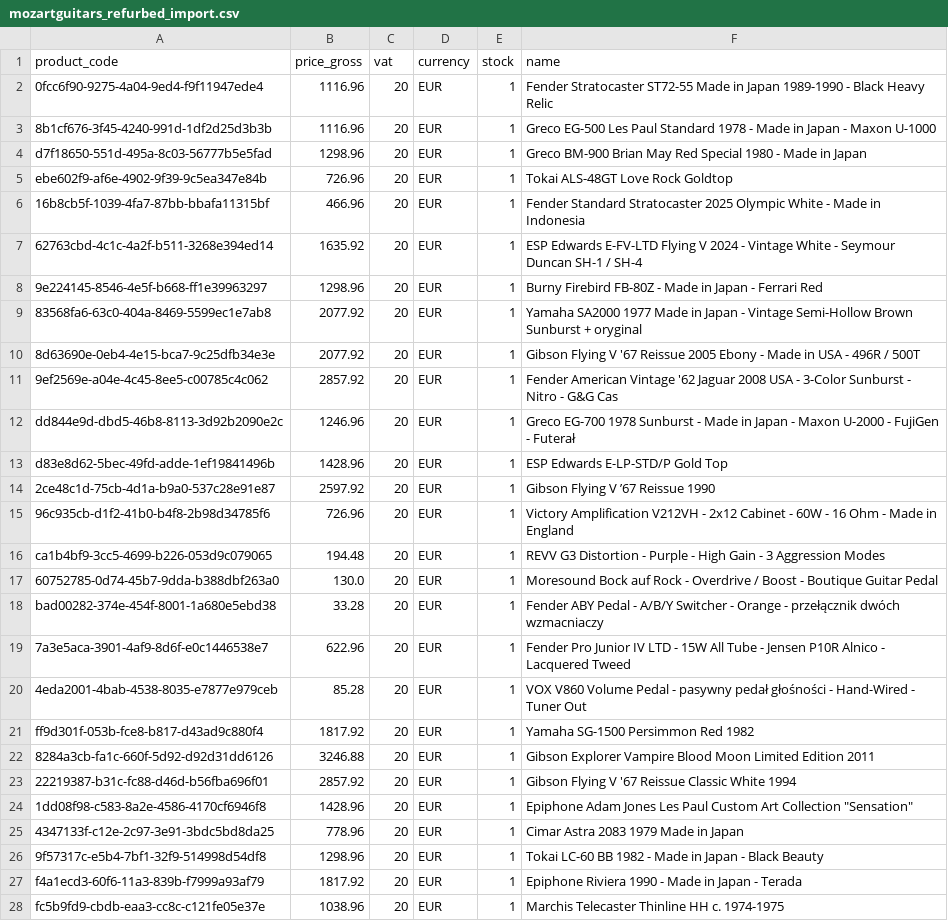
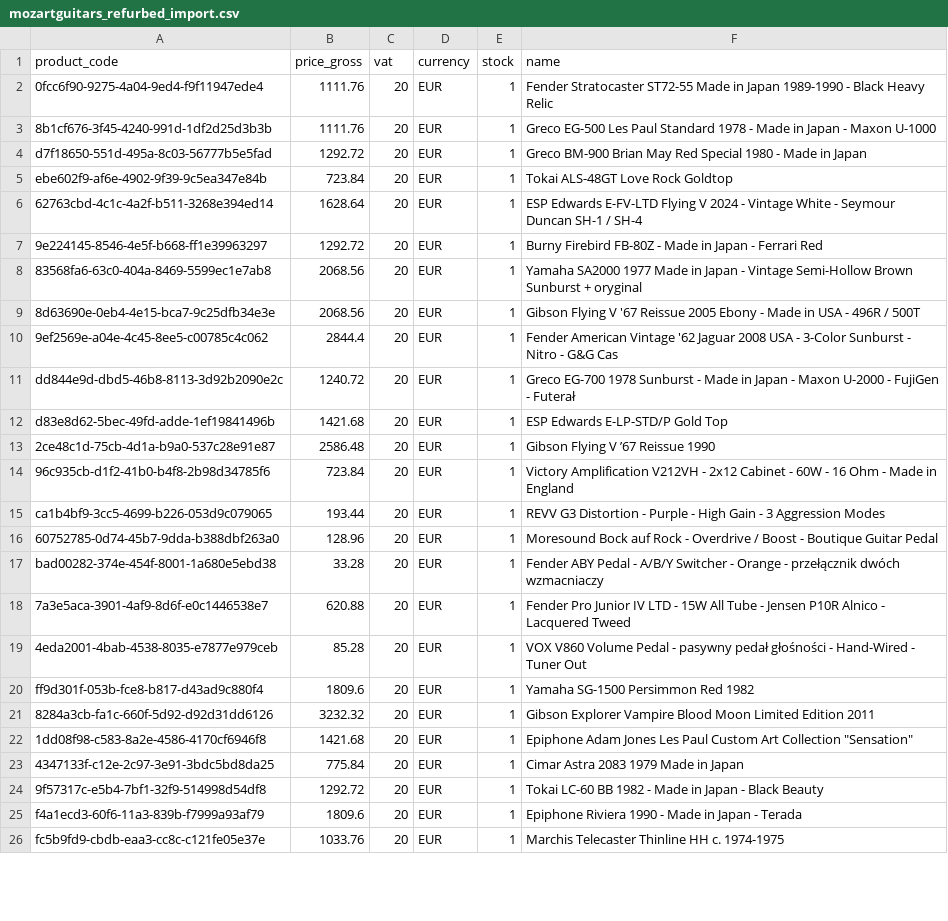
Before and after one commit to brendanrefurbed/supplier-feeds-public, a CSV file: mozartguitars_refurbed_import.csv, drawn as a sheet; only a part is shown; the diff covers the shown part only.

```diff
--- a/mozartguitars_refurbed_import.csv
+++ b/mozartguitars_refurbed_import.csv
@@ -1,28 +1,26 @@
 product_code;price_gross;vat;currency;stock;name
-0fcc6f90-9275-4a04-9ed4-f9f11947ede4;1116.96;20;EUR;1;Fender Stratocaster ST72-55 Made in Japan 1989-1990 - Black Heavy Relic
-8b1cf676-3f45-4240-991d-1df2d25d3b3b;1116.96;20;EUR;1;Greco EG-500 Les Paul Standard 1978 - Made in Japan - Maxon U-1000
-d7f18650-551d-495a-8c03-56777b5e5fad;1298.96;20;EUR;1;Greco BM-900 Brian May Red Special 1980 - Made in Japan
-ebe602f9-af6e-4902-9f39-9c5ea347e84b;726.96;20;EUR;1;Tokai ALS-48GT Love Rock Goldtop
-16b8cb5f-1039-4fa7-87bb-bbafa11315bf;466.96;20;EUR;1;Fender Standard Stratocaster 2025 Olympic White - Made in Indonesia
-62763cbd-4c1c-4a2f-b511-3268e394ed14;1635.92;20;EUR;1;ESP Edwards E-FV-LTD Flying V 2024 - Vintage White - Seymour Duncan SH-1 / SH-4
-9e224145-8546-4e5f-b668-ff1e39963297;1298.96;20;EUR;1;Burny Firebird FB-80Z - Made in Japan - Ferrari Red
-83568fa6-63c0-404a-8469-5599ec1e7ab8;2077.92;20;EUR;1;Yamaha SA2000 1977 Made in Japan - Vintage Semi-Hollow Brown Sunburst + oryginal
-8d63690e-0eb4-4e15-bca7-9c25dfb34e3e;2077.92;20;EUR;1;Gibson Flying V '67 Reissue 2005 Ebony - Made in USA - 496R / 500T
-9ef2569e-a04e-4c45-8ee5-c00785c4c062;2857.92;20;EUR;1;Fender American Vintage '62 Jaguar 2008 USA - 3-Color Sunburst - Nitro - G&G Cas
-dd844e9d-dbd5-46b8-8113-3d92b2090e2c;1246.96;20;EUR;1;Greco EG-700 1978 Sunburst - Made in Japan - Maxon U-2000 - FujiGen - Futerał
-d83e8d62-5bec-49fd-adde-1ef19841496b;1428.96;20;EUR;1;ESP Edwards E-LP-STD/P Gold Top
-2ce48c1d-75cb-4d1a-b9a0-537c28e91e87;2597.92;20;EUR;1;Gibson Flying V ’67 Reissue 1990
-96c935cb-d1f2-41b0-b4f8-2b98d34785f6;726.96;20;EUR;1;Victory Amplification V212VH - 2x12 Cabinet - 60W - 16 Ohm - Made in England
-ca1b4bf9-3cc5-4699-b226-053d9c079065;194.48;20;EUR;1;REVV G3 Distortion - Purple - High Gain - 3 Aggression Modes
-60752785-0d74-45b7-9dda-b388dbf263a0;130.0;20;EUR;1;Moresound Bock auf Rock - Overdrive / Boost - Boutique Guitar Pedal
+0fcc6f90-9275-4a04-9ed4-f9f11947ede4;1111.76;20;EUR;1;Fender Stratocaster ST72-55 Made in Japan 1989-1990 - Black Heavy Relic
+8b1cf676-3f45-4240-991d-1df2d25d3b3b;1111.76;20;EUR;1;Greco EG-500 Les Paul Standard 1978 - Made in Japan - Maxon U-1000
+d7f18650-551d-495a-8c03-56777b5e5fad;1292.72;20;EUR;1;Greco BM-900 Brian May Red Special 1980 - Made in Japan
+ebe602f9-af6e-4902-9f39-9c5ea347e84b;723.84;20;EUR;1;Tokai ALS-48GT Love Rock Goldtop
+62763cbd-4c1c-4a2f-b511-3268e394ed14;1628.64;20;EUR;1;ESP Edwards E-FV-LTD Flying V 2024 - Vintage White - Seymour Duncan SH-1 / SH-4
+9e224145-8546-4e5f-b668-ff1e39963297;1292.72;20;EUR;1;Burny Firebird FB-80Z - Made in Japan - Ferrari Red
+83568fa6-63c0-404a-8469-5599ec1e7ab8;2068.56;20;EUR;1;Yamaha SA2000 1977 Made in Japan - Vintage Semi-Hollow Brown Sunburst + oryginal
+8d63690e-0eb4-4e15-bca7-9c25dfb34e3e;2068.56;20;EUR;1;Gibson Flying V '67 Reissue 2005 Ebony - Made in USA - 496R / 500T
+9ef2569e-a04e-4c45-8ee5-c00785c4c062;2844.4;20;EUR;1;Fender American Vintage '62 Jaguar 2008 USA - 3-Color Sunburst - Nitro - G&G Cas
+dd844e9d-dbd5-46b8-8113-3d92b2090e2c;1240.72;20;EUR;1;Greco EG-700 1978 Sunburst - Made in Japan - Maxon U-2000 - FujiGen - Futerał
+d83e8d62-5bec-49fd-adde-1ef19841496b;1421.68;20;EUR;1;ESP Edwards E-LP-STD/P Gold Top
+2ce48c1d-75cb-4d1a-b9a0-537c28e91e87;2586.48;20;EUR;1;Gibson Flying V ’67 Reissue 1990
+96c935cb-d1f2-41b0-b4f8-2b98d34785f6;723.84;20;EUR;1;Victory Amplification V212VH - 2x12 Cabinet - 60W - 16 Ohm - Made in England
+ca1b4bf9-3cc5-4699-b226-053d9c079065;193.44;20;EUR;1;REVV G3 Distortion - Purple - High Gain - 3 Aggression Modes
+60752785-0d74-45b7-9dda-b388dbf263a0;128.96;20;EUR;1;Moresound Bock auf Rock - Overdrive / Boost - Boutique Guitar Pedal
 bad00282-374e-454f-8001-1a680e5ebd38;33.28;20;EUR;1;Fender ABY Pedal - A/B/Y Switcher - Orange - przełącznik dwóch wzmacniaczy
-7a3e5aca-3901-4af9-8d6f-e0c1446538e7;622.96;20;EUR;1;Fender Pro Junior IV LTD - 15W All Tube - Jensen P10R Alnico - Lacquered Tweed
+7a3e5aca-3901-4af9-8d6f-e0c1446538e7;620.88;20;EUR;1;Fender Pro Junior IV LTD - 15W All Tube - Jensen P10R Alnico - Lacquered Tweed
 4eda2001-4bab-4538-8035-e7877e979ceb;85.28;20;EUR;1;VOX V860 Volume Pedal - pasywny pedał głośności - Hand-Wired - Tuner Out
-ff9d301f-053b-fce8-b817-d43ad9c880f4;1817.92;20;EUR;1;Yamaha SG-1500 Persimmon Red 1982
-8284a3cb-fa1c-660f-5d92-d92d31dd6126;3246.88;20;EUR;1;Gibson Explorer Vampire Blood Moon Limited Edition 2011
-22219387-b31c-fc88-d46d-b56fba696f01;2857.92;20;EUR;1;Gibson Flying V '67 Reissue Classic White 1994
-1dd08f98-c583-8a2e-4586-4170cf6946f8;1428.96;20;EUR;1;"Epiphone Adam Jones Les Paul Custom Art Collection ""Sensation"""
-4347133f-c12e-2c97-3e91-3bdc5bd8da25;778.96;20;EUR;1;Cimar Astra 2083 1979 Made in Japan
-9f57317c-e5b4-7bf1-32f9-514998d54df8;1298.96;20;EUR;1;Tokai LC-60 BB 1982 - Made in Japan - Black Beauty
-f4a1ecd3-60f6-11a3-839b-f7999a93af79;1817.92;20;EUR;1;Epiphone Riviera 1990 - Made in Japan - Terada
-fc5b9fd9-cbdb-eaa3-cc8c-c121fe05e37e;1038.96;20;EUR;1;Marchis Telecaster Thinline HH c. 1974-1975
+ff9d301f-053b-fce8-b817-d43ad9c880f4;1809.6;20;EUR;1;Yamaha SG-1500 Persimmon Red 1982
+8284a3cb-fa1c-660f-5d92-d92d31dd6126;3232.32;20;EUR;1;Gibson Explorer Vampire Blood Moon Limited Edition 2011
+1dd08f98-c583-8a2e-4586-4170cf6946f8;1421.68;20;EUR;1;"Epiphone Adam Jones Les Paul Custom Art Collection ""Sensation"""
+4347133f-c12e-2c97-3e91-3bdc5bd8da25;775.84;20;EUR;1;Cimar Astra 2083 1979 Made in Japan
+9f57317c-e5b4-7bf1-32f9-514998d54df8;1292.72;20;EUR;1;Tokai LC-60 BB 1982 - Made in Japan - Black Beauty
+f4a1ecd3-60f6-11a3-839b-f7999a93af79;1809.6;20;EUR;1;Epiphone Riviera 1990 - Made in Japan - Terada
+fc5b9fd9-cbdb-eaa3-cc8c-c121fe05e37e;1033.76;20;EUR;1;Marchis Telecaster Thinline HH c. 1974-1975
```
Also changed, not shown: 57 edited cells elsewhere in this file.
